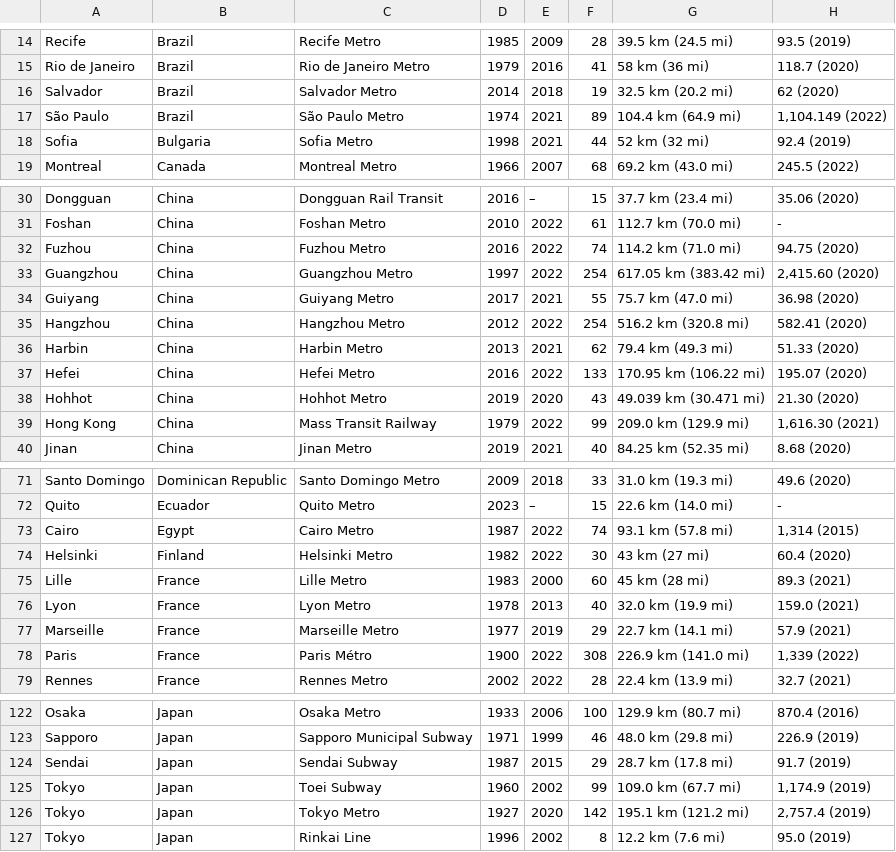
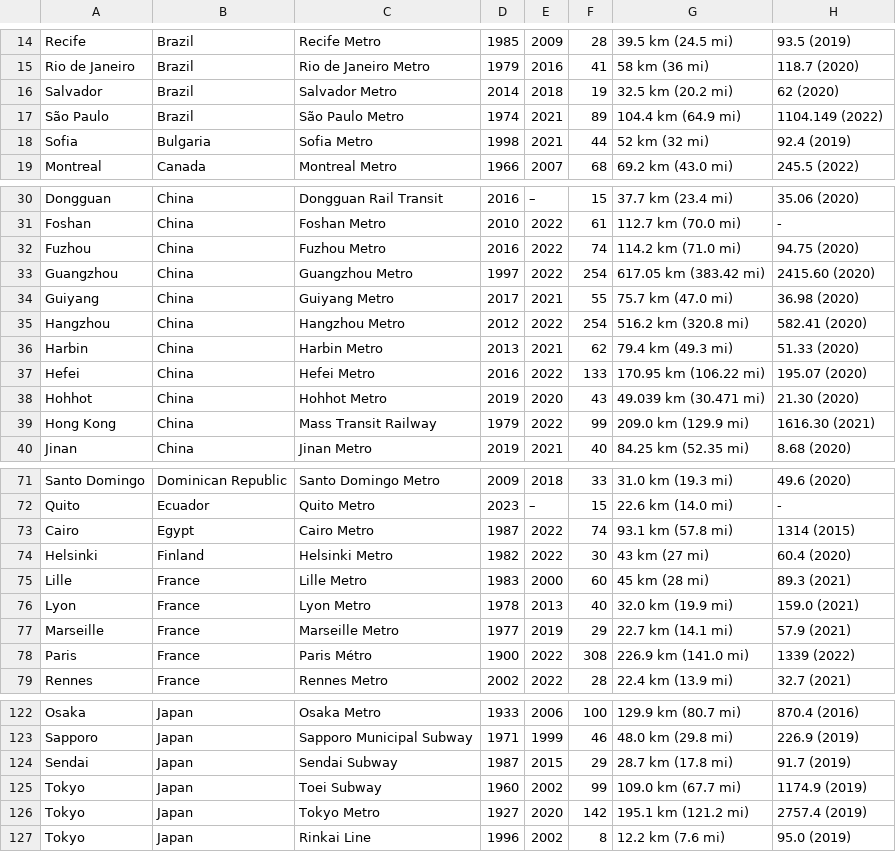
Before and after one commit to sparklaunch/MetroSystemsWorldwide, a CSV file: MetroSystemsWorldwide/Models/data.csv, drawn as a sheet; only a part is shown, gaps mark what is left out; the diff covers the shown part only.

```diff
--- a/MetroSystemsWorldwide/Models/data.csv
+++ b/MetroSystemsWorldwide/Models/data.csv
@@ -16,3 +16,3 @@ Rio de Janeiro,Brazil,Rio de Janeiro Metro,1979,2016,41,58 km (36 mi),118.7 (2
 Salvador,Brazil,Salvador Metro,2014,2018,19,32.5 km (20.2 mi),62 (2020)
-São Paulo,Brazil,São Paulo Metro,1974,2021,89,104.4 km (64.9 mi),"1,104.149 (2022)"
+São Paulo,Brazil,São Paulo Metro,1974,2021,89,104.4 km (64.9 mi),1104.149 (2022)
 Sofia,Bulgaria,Sofia Metro,1998,2021,44,52 km (32 mi),92.4 (2019)
@@ -32,3 +32,3 @@ Foshan,China,Foshan Metro,2010,2022,61,112.7 km (70.0 mi),-
 Fuzhou,China,Fuzhou Metro,2016,2022,74,114.2 km (71.0 mi),94.75 (2020)
-Guangzhou,China,Guangzhou Metro,1997,2022,254,617.05 km (383.42 mi),"2,415.60 (2020)"
+Guangzhou,China,Guangzhou Metro,1997,2022,254,617.05 km (383.42 mi),2415.60 (2020)
 Guiyang,China,Guiyang Metro,2017,2021,55,75.7 km (47.0 mi),36.98 (2020)
@@ -38,3 +38,3 @@ Hefei,China,Hefei Metro,2016,2022,133,170.95 km (106.22 mi),195.07 (2020)
 Hohhot,China,Hohhot Metro,2019,2020,43,49.039 km (30.471 mi),21.30 (2020)
-Hong Kong,China,Mass Transit Railway,1979,2022,99,209.0 km (129.9 mi),"1,616.30 (2021)"
+Hong Kong,China,Mass Transit Railway,1979,2022,99,209.0 km (129.9 mi),1616.30 (2021)
 Jinan,China,Jinan Metro,2019,2021,40,84.25 km (52.35 mi),8.68 (2020)
@@ -72,3 +72,3 @@ Santo Domingo,Dominican Republic,Santo Domingo Metro,2009,2018,33,31.0 km (19.3
 Quito,Ecuador,Quito Metro,2023,–,15,22.6 km (14.0 mi),-
-Cairo,Egypt,Cairo Metro,1987,2022,74,93.1 km (57.8 mi),"1,314 (2015)"
+Cairo,Egypt,Cairo Metro,1987,2022,74,93.1 km (57.8 mi),1314 (2015)
 Helsinki,Finland,Helsinki Metro,1982,2022,30,43 km (27 mi),60.4 (2020)
@@ -77,3 +77,3 @@ Lyon,France,Lyon Metro,1978,2013,40,32.0 km (19.9 mi),159.0 (2021)
 Marseille,France,Marseille Metro,1977,2019,29,22.7 km (14.1 mi),57.9 (2021)
-Paris,France,Paris Métro,1900,2022,308,226.9 km (141.0 mi),"1,339 (2022)"
+Paris,France,Paris Métro,1900,2022,308,226.9 km (141.0 mi),1339 (2022)
 Rennes,France,Rennes Metro,2002,2022,28,22.4 km (13.9 mi),32.7 (2021)
@@ -124,4 +124,4 @@ Sapporo,Japan,Sapporo Municipal Subway,1971,1999,46,48.0 km (29.8 mi),226.9 (2
 Sendai,Japan,Sendai Subway,1987,2015,29,28.7 km (17.8 mi),91.7 (2019)
-Tokyo,Japan,Toei Subway,1960,2002,99,109.0 km (67.7 mi),"1,174.9 (2019)"
-Tokyo,Japan,Tokyo Metro,1927,2020,142,195.1 km (121.2 mi),"2,757.4 (2019)"
+Tokyo,Japan,Toei Subway,1960,2002,99,109.0 km (67.7 mi),1174.9 (2019)
+Tokyo,Japan,Tokyo Metro,1927,2020,142,195.1 km (121.2 mi),2757.4 (2019)
 Tokyo,Japan,Rinkai Line,1996,2002,8,12.2 km (7.6 mi),95.0 (2019)
```
Also changed, not shown: 12 edited cells elsewhere in this file, 6 other files.
